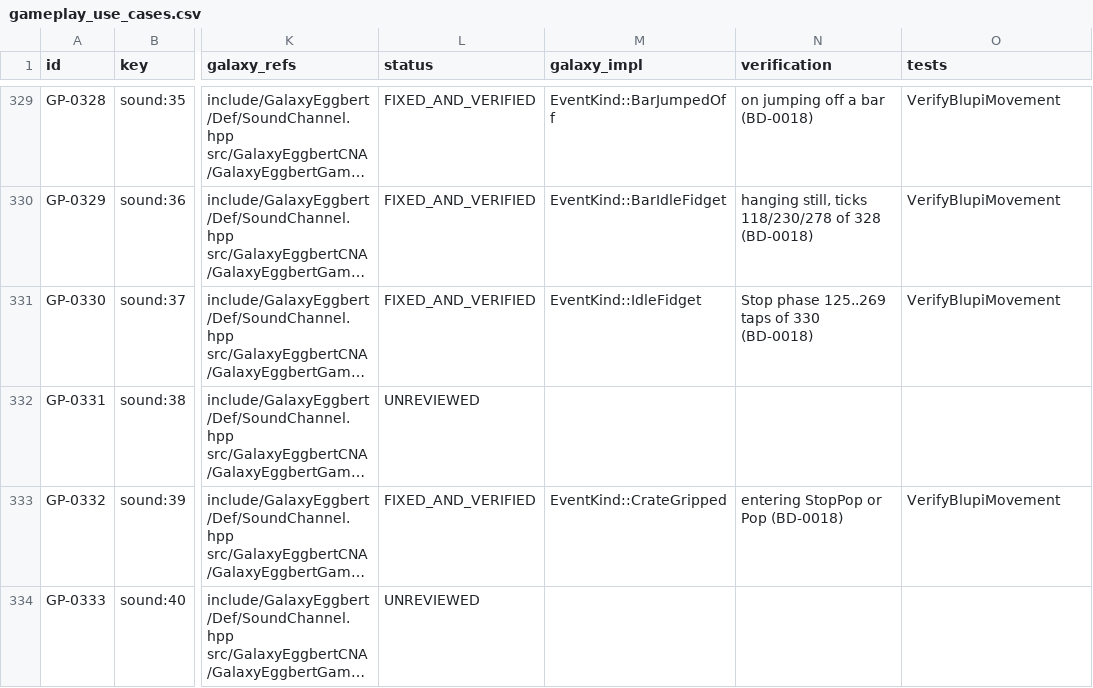
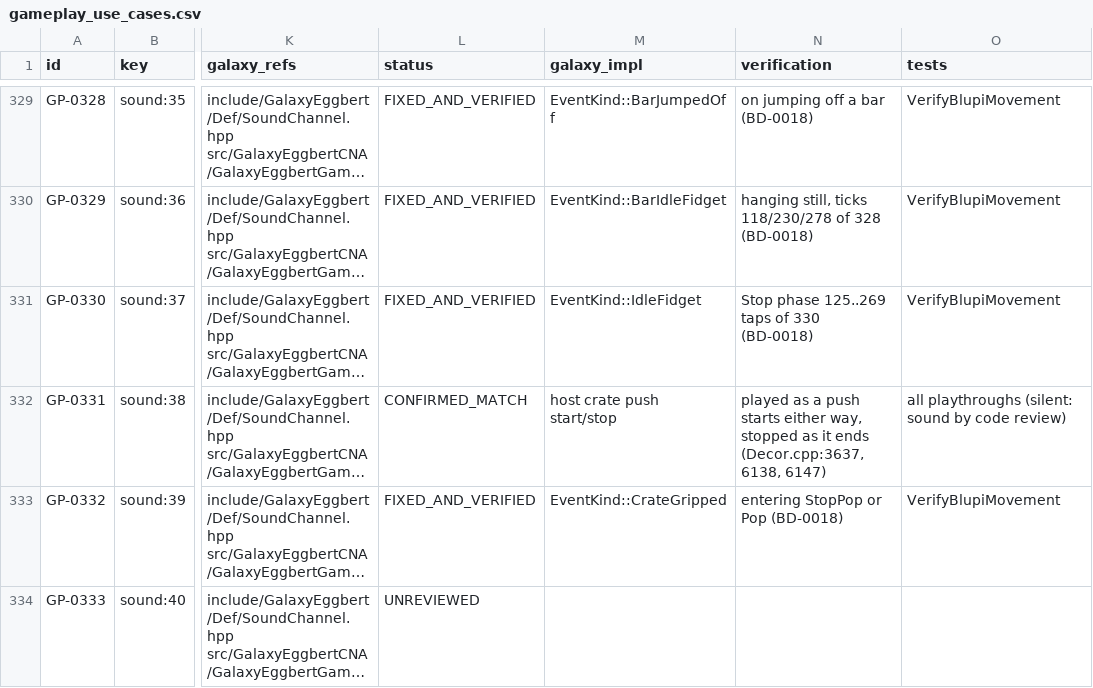
Before and after one commit to openeggbert/galaxy-eggbert, a CSV file: plans/audit/gameplay_use_cases.csv, drawn as a sheet; only a part is shown, gaps mark what is left out; long unchanged cells end in …; the diff covers the shown part only; the diff names each change by its address in the sheet, - before the commit and + after, or states it on an @@ line.

Commit message:
docs(audit): sound channels 6, 8, 22, 38, 41 reviewed against their original call sites
Each has fewer Galaxy call sites than the original, but one Galaxy event covers the original's several branches (Vertigo's three starts, the water's four exits, ...); the mockery (BD-0035) and the ceiling tap (BD-0034) were the real gaps.

```diff
--- a/plans/audit/gameplay_use_cases.csv
+++ b/plans/audit/gameplay_use_cases.csv
-L332 (status): UNREVIEWED
+L332 (status): CONFIRMED_MATCH
-M332 (galaxy_impl): (empty)
+M332 (galaxy_impl): host crate push start/stop
-N332 (verification): (empty)
+N332 (verification): played as a push starts either way, stopped as it ends (Decor.cpp:3637, 6138, 6147)
-O332 (tests): (empty)
+O332 (tests): all playthroughs (silent: sound by code review)
```
Also changed, not shown: 21 edited cells elsewhere in this file, plans/audit/gameplay_use_cases.notes.csv.
